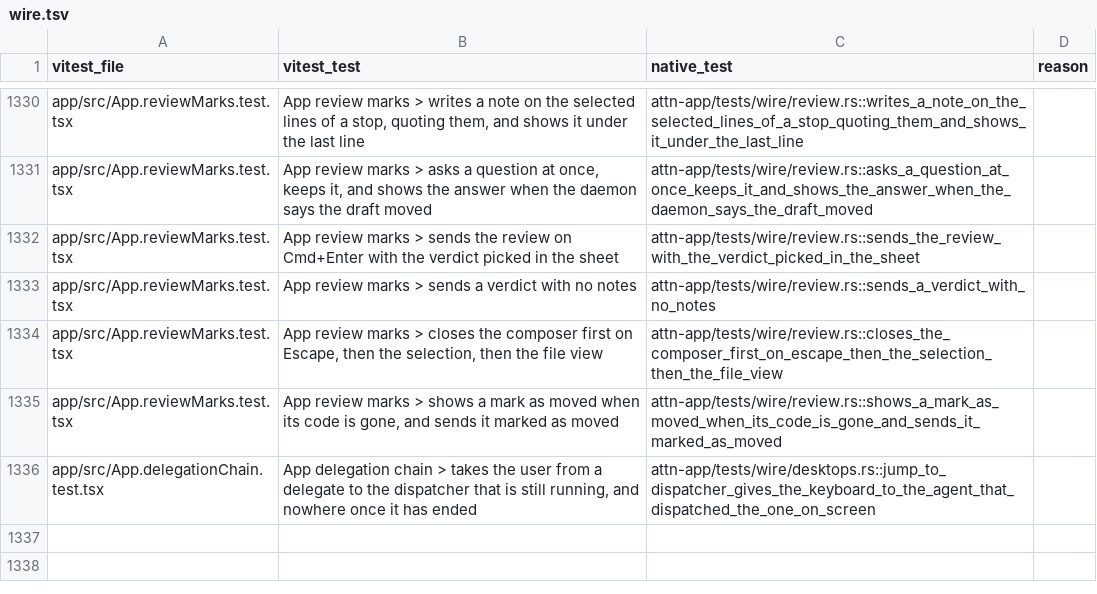
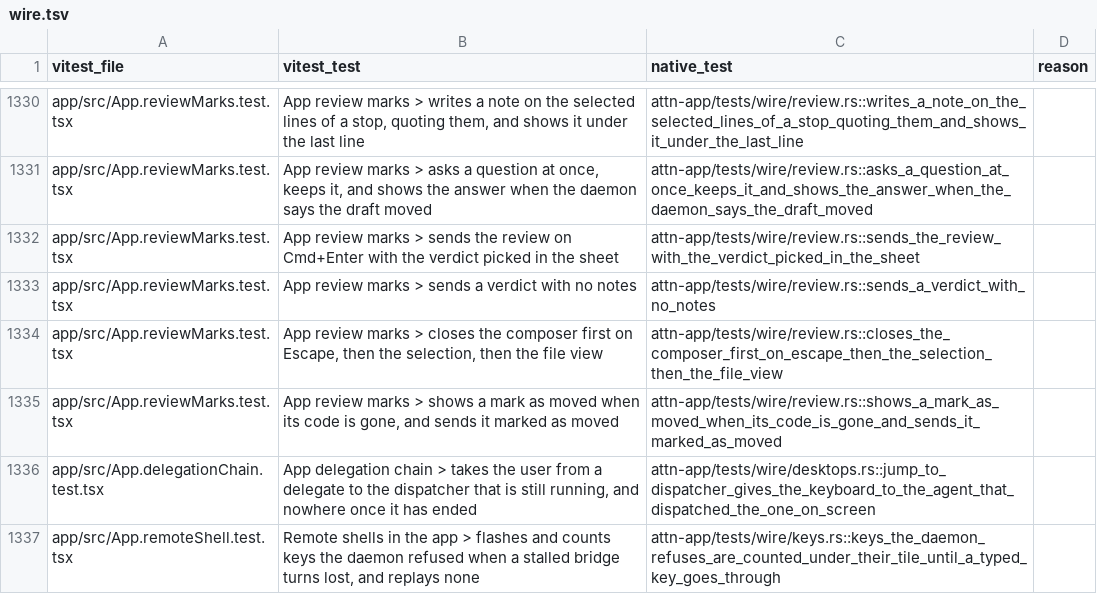
Before and after one commit to SolenesInc/attn, a TSV file: native/parity/wire.tsv, drawn as a sheet; only a part is shown, gaps mark what is left out.

Commit message:
Flash a tile whose input the daemon refuses, and count the keys that may not have been sent
Attn-Session: 689ab731-2a08-4429-a5ef-6883540299a2
Attn-Seed: s-wv9hsv

```diff
--- a/native/parity/wire.tsv
+++ b/native/parity/wire.tsv
@@ -1336 +1336,2 @@ app/src/App.reviewMarks.test.tsx	App review marks > shows a mark as moved when i
 app/src/App.delegationChain.test.tsx	App delegation chain > takes the user from a delegate to the dispatcher that is still running, and nowhere once it has ended	attn-app/tests/wire/desktops.rs::jump_to_dispatcher_gives_the_keyboard_to_the_agent_that_dispatched_the_one_on_screen	
+app/src/App.remoteShell.test.tsx	Remote shells in the app > flashes and counts keys the daemon refused when a stalled bridge turns lost, and replays none	attn-app/tests/wire/keys.rs::keys_the_daemon_refuses_are_counted_under_their_tile_until_a_typed_key_goes_through	
```
Also changed, not shown: 7 other files.
